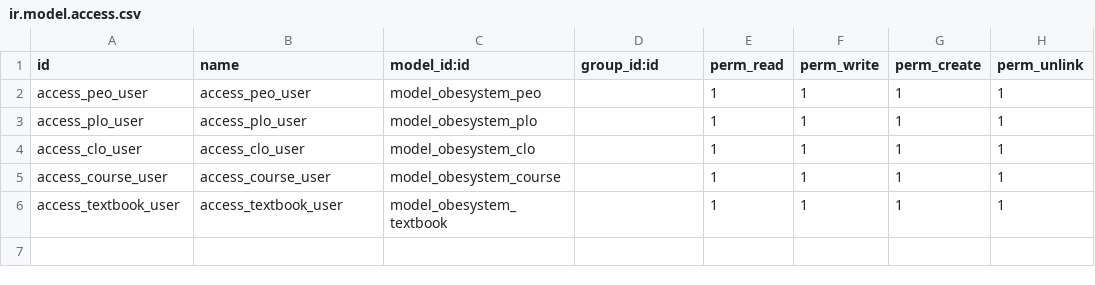
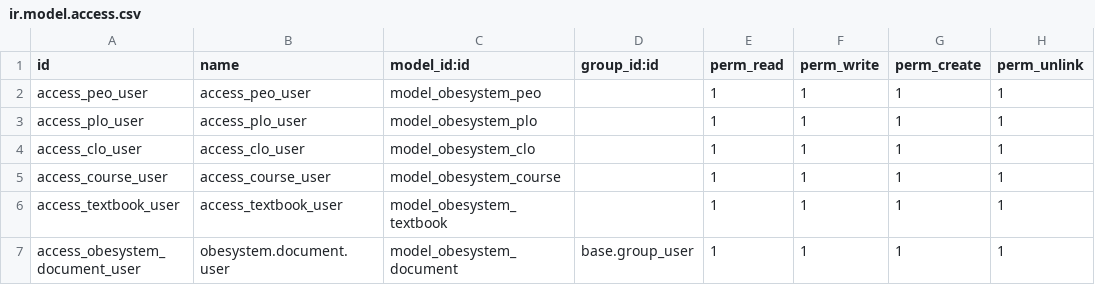
Before and after one commit to izmashafqat07/Odoo_Learning, a CSV file: addons/obesystem/security/ir.model.access.csv, drawn as a sheet.

```diff
--- a/addons/obesystem/security/ir.model.access.csv
+++ b/addons/obesystem/security/ir.model.access.csv
@@ -6 +6,2 @@ access_course_user,access_course_user,model_obesystem_course,,1,1,1,1
 access_textbook_user,access_textbook_user,model_obesystem_textbook,,1,1,1,1
+access_obesystem_document_user,obesystem.document.user,model_obesystem_document,base.group_user,1,1,1,1
```
Also changed, not shown: 8 other files.
